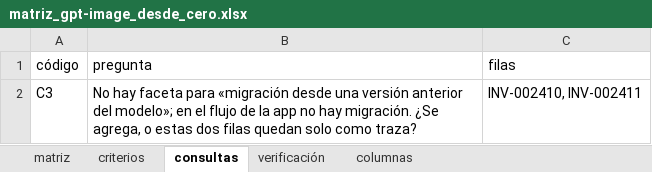
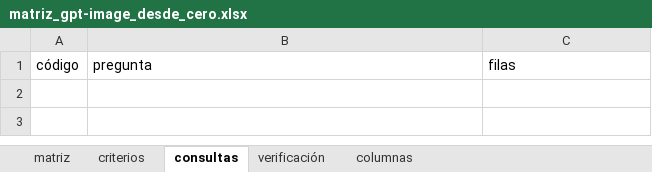
Before and after one commit to EricToled564/AI-Production-Director, an Excel workbook: taller/catalogo/v2/piloto_gpt-image/matriz_gpt-image_desde_cero.xlsx, sheet consultas, drawn as a sheet; values as stored, in another font and other column widths than the file's, no borders; 1 other sheet too large or unreadable and not compared; the diff names each change by its address in the sheet, - before the commit and + after, or states it on an @@ line.

```diff
--- a/taller/catalogo/v2/piloto_gpt-image/matriz_gpt-image_desde_cero.xlsx (sheet consultas)
+++ b/taller/catalogo/v2/piloto_gpt-image/matriz_gpt-image_desde_cero.xlsx (sheet consultas)
-row 2: C3 | No hay faceta para «migración desde una versión anterior del modelo»; en el flujo de la app no hay migración. ¿Se agrega, o estas dos filas quedan solo como traza? | INV-002410, INV-002411
```
Also changed, not shown: sheet verificación, 2 other files.
